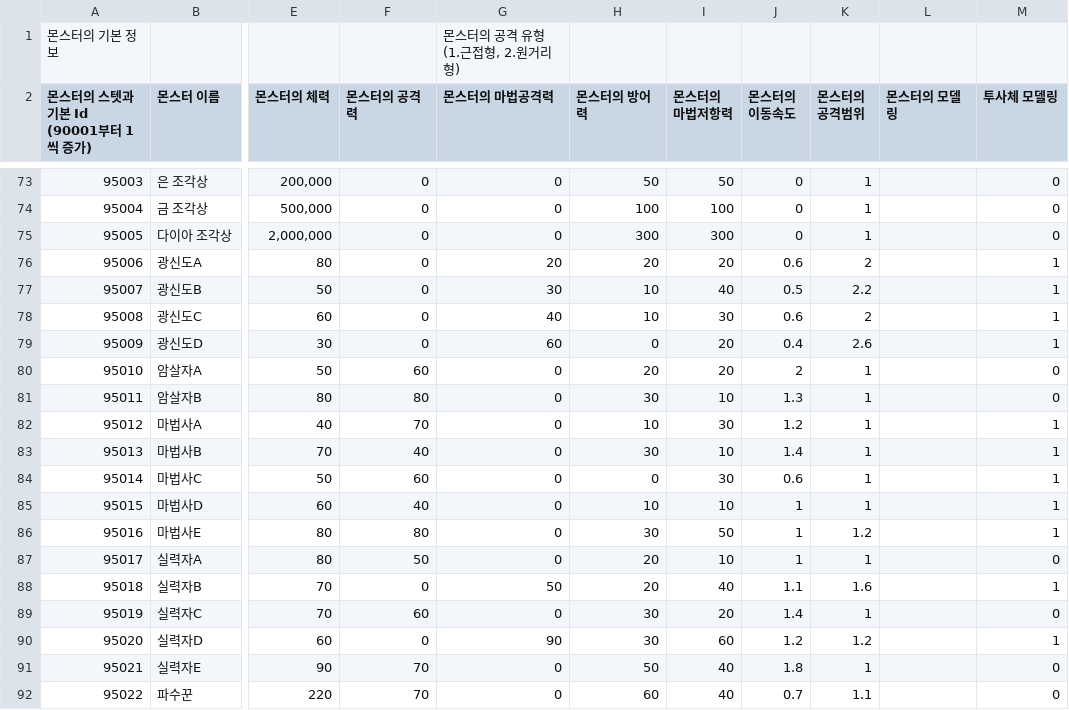
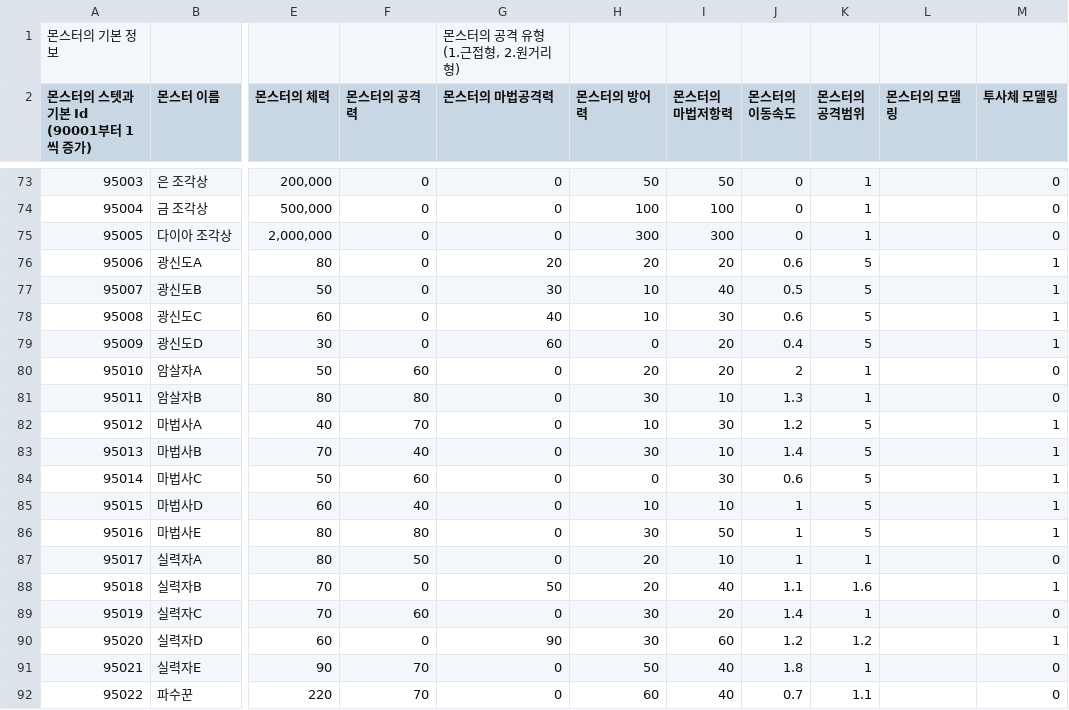
Before and after one commit to GreedSpirit/Dorothia, a CSV file: Assets/Resources/Monster.csv, drawn as a sheet; only a part is shown, gaps mark what is left out; the diff names each change by its address in the sheet, - before the commit and + after, or states it on an @@ line.

```diff
--- a/Assets/Resources/Monster.csv
+++ b/Assets/Resources/Monster.csv
-K76 (몬스터의 공격범위): 2
+K76 (몬스터의 공격범위): 5
-K77 (몬스터의 공격범위): 2.2
+K77 (몬스터의 공격범위): 5
-K78 (몬스터의 공격범위): 2
+K78 (몬스터의 공격범위): 5
-K79 (몬스터의 공격범위): 2.6
+K79 (몬스터의 공격범위): 5
-K82:K85 (몬스터의 공격범위): 1
+K82:K85 (몬스터의 공격범위): 5
-K86 (몬스터의 공격범위): 1.2
+K86 (몬스터의 공격범위): 5
```
Also changed, not shown: Assets/Resources/Monster_Value.csv, 3 other files.
